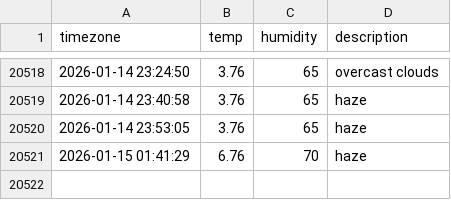
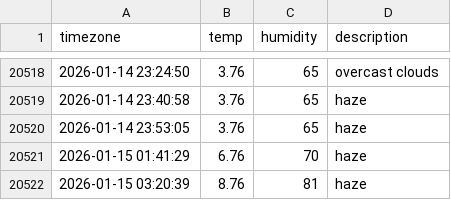
Before and after one commit to jhyang1203/seoul_weather, a CSV file: seoul_weather.csv, drawn as a sheet; only a part is shown, gaps mark what is left out.

```diff
--- a/seoul_weather.csv
+++ b/seoul_weather.csv
@@ -20521 +20521,2 @@ timezone,temp,humidity,description
 2026-01-15 01:41:29,6.76,70,haze
+2026-01-15 03:20:39,8.76,81,haze
```
